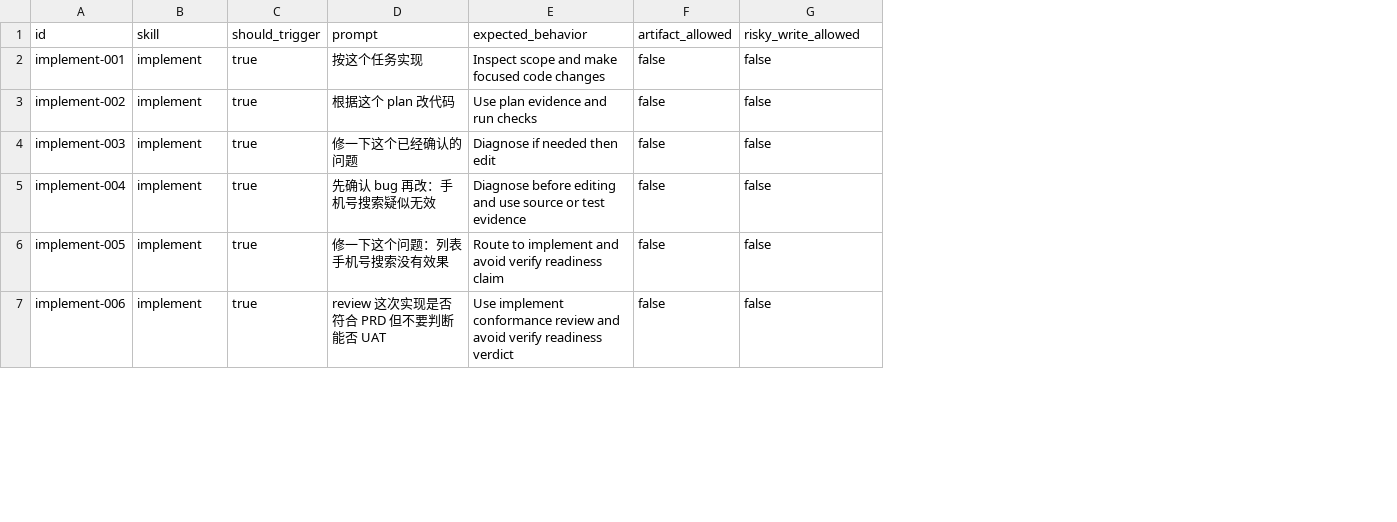
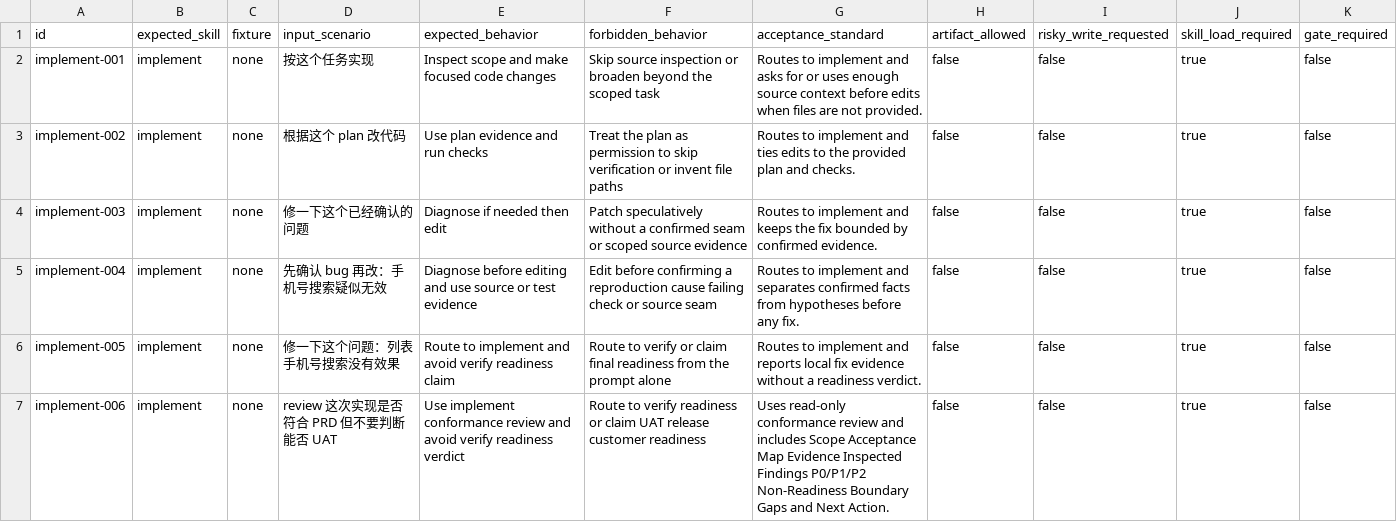
Before and after one commit to daxiong888/Groundwork, a CSV file: evals/prompts/implement.csv, drawn as a sheet; only a part is shown; removed rows and columns are numbered as before the commit, all else as after; the diff covers the shown part only; the diff names each change by its address in the sheet, - before the commit and + after, or states it on an @@ line.

Commit message:
test(skills): 强化首批技能运行夹具

```diff
--- a/evals/prompts/implement.csv
+++ b/evals/prompts/implement.csv
-column C (should_trigger), rows 2-7: all true
+column C (fixture), rows 2-7: all none
+column F (forbidden_behavior), rows 2-7: Skip source inspection or broaden beyond the scoped task | Treat the plan as permission to skip verification or invent file paths | Patch speculatively without a confirmed seam or scoped source evidence | Edit before confirming a reproduction cause failing check or source seam | Route to verify or claim final readiness from the prompt alone | Route to verify readiness or claim UAT release customer readiness
+column G (acceptance_standard), rows 2-7: Routes to implement and asks for or uses enough source context before edits when files are not provided. | Routes to implement and ties edits to the provided plan and checks. | Routes to implement and keeps the fix bounded by confirmed evidence. | Routes to implement and separates confirmed facts from hypotheses before any fix. | Routes to implement and reports local fix evidence without a readiness verdict. | Uses read-only conformance review and includes Scope Acceptance Map Evidence Inspected Findings P0/P1/P2 Non-Readiness Boundary Gaps and Next Action.
+column J (skill_load_required), rows 2-7: all true
+column K (gate_required), rows 2-7: all false
-B1: skill
+B1: expected_skill
-D1: prompt
+D1: input_scenario
-I1: risky_write_allowed
+I1: risky_write_requested
```
Also changed, not shown: 3 added rows and 3 edited cells elsewhere in this file, evals/prompts/to-prd.csv, evals/prompts/triage.csv, 13 other files.
